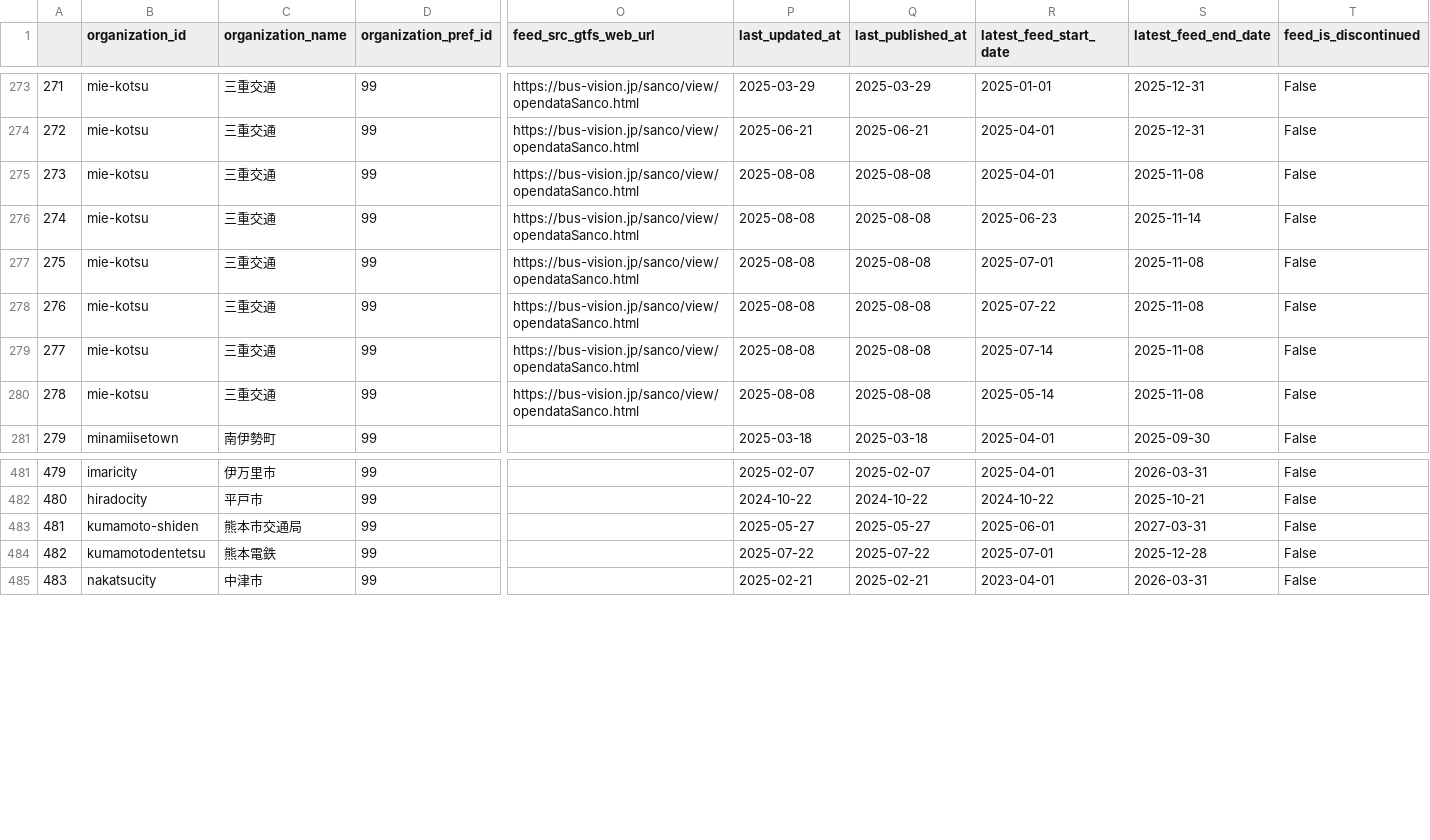
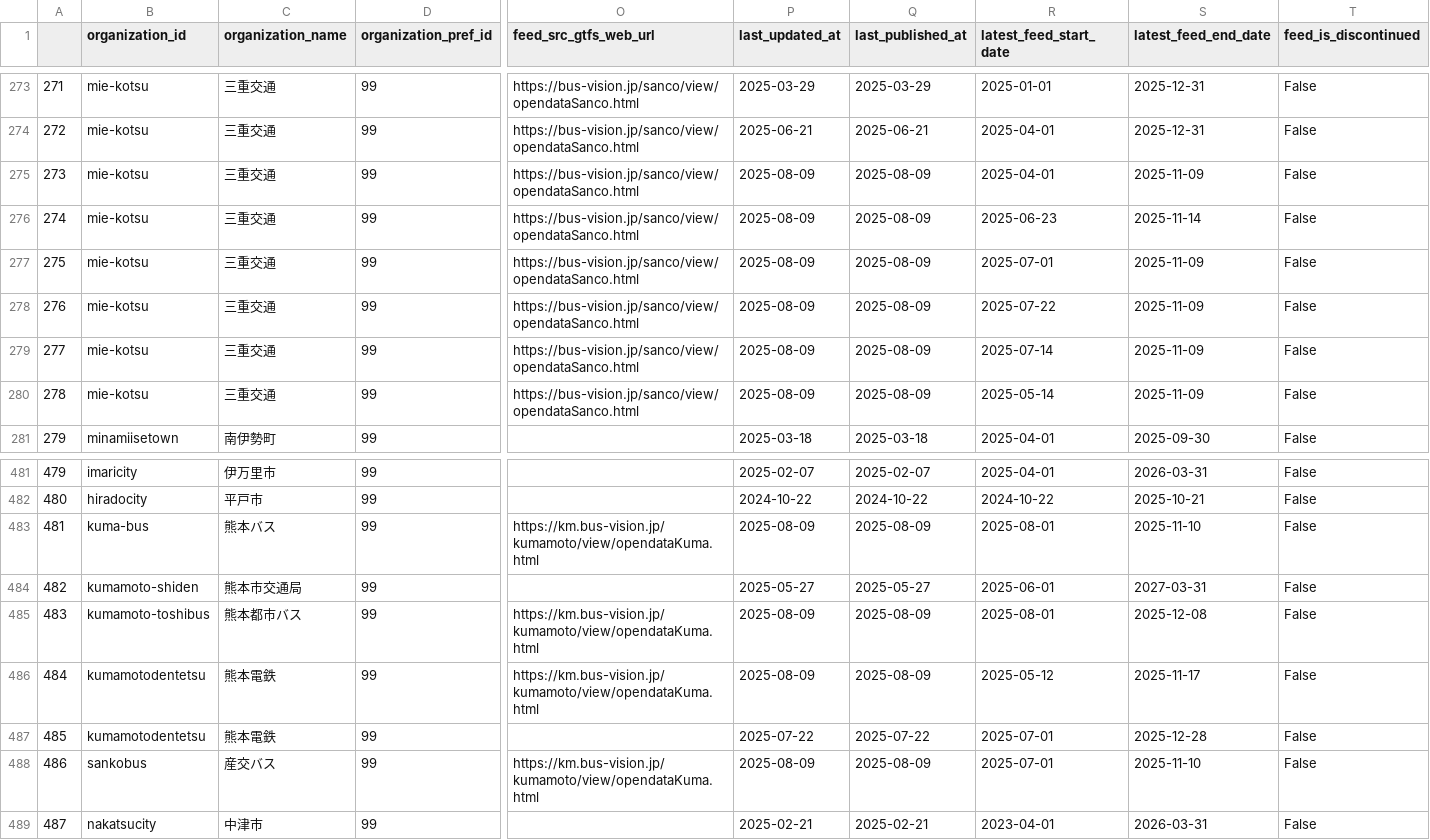
Before and after one commit to tshimada291/gtfs_repository_jp_feedcheck, a CSV file: gtfs_repository_jp_feedlist.csv, drawn as a sheet; only a part is shown, gaps mark what is left out; addresses are those after the commit; rows hold the shown columns only; the diff names each change by its address in the sheet, - before the commit and + after, or states it on an @@ line.

```diff
--- a/gtfs_repository_jp_feedlist.csv
+++ b/gtfs_repository_jp_feedlist.csv
-P275:P280 (last_updated_at): 2025-08-08
+P275:P280 (last_updated_at): 2025-08-09
-Q275:Q280 (last_published_at): 2025-08-08
+Q275:Q280 (last_published_at): 2025-08-09
-S275 (latest_feed_end_date): 2025-11-08
+S275 (latest_feed_end_date): 2025-11-09
-S277:S280 (latest_feed_end_date): 2025-11-08
+S277:S280 (latest_feed_end_date): 2025-11-09
+row 483: 481 | kuma-bus | 熊本バス | 99 | https://km.bus-vision.jp/kumamoto/view/opendataKuma.html | 2025-08-09 | 2025-08-09 | 2025-08-01 | 2025-11-10 | False
@@ column A renumbered from row 484 down @@
+row 485: 483 | kumamoto-toshibus | 熊本都市バス | 99 | https://km.bus-vision.jp/kumamoto/view/opendataKuma.html | 2025-08-09 | 2025-08-09 | 2025-08-01 | 2025-12-08 | False
+row 486: 484 | kumamotodentetsu | 熊本電鉄 | 99 | https://km.bus-vision.jp/kumamoto/view/opendataKuma.html | 2025-08-09 | 2025-08-09 | 2025-05-12 | 2025-11-17 | False
+row 488: 486 | sankobus | 産交バス | 99 | https://km.bus-vision.jp/kumamoto/view/opendataKuma.html | 2025-08-09 | 2025-08-09 | 2025-07-01 | 2025-11-10 | False
```
Also changed, not shown: 1 other file.
